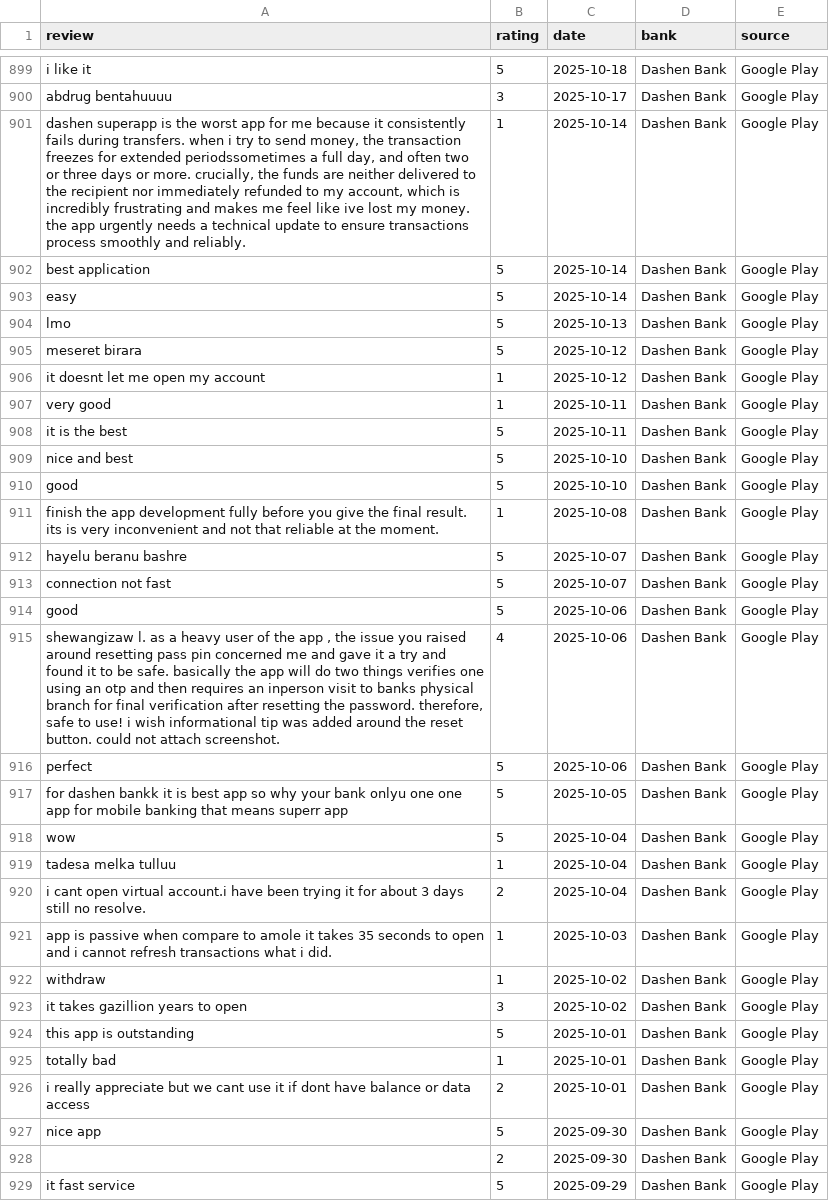
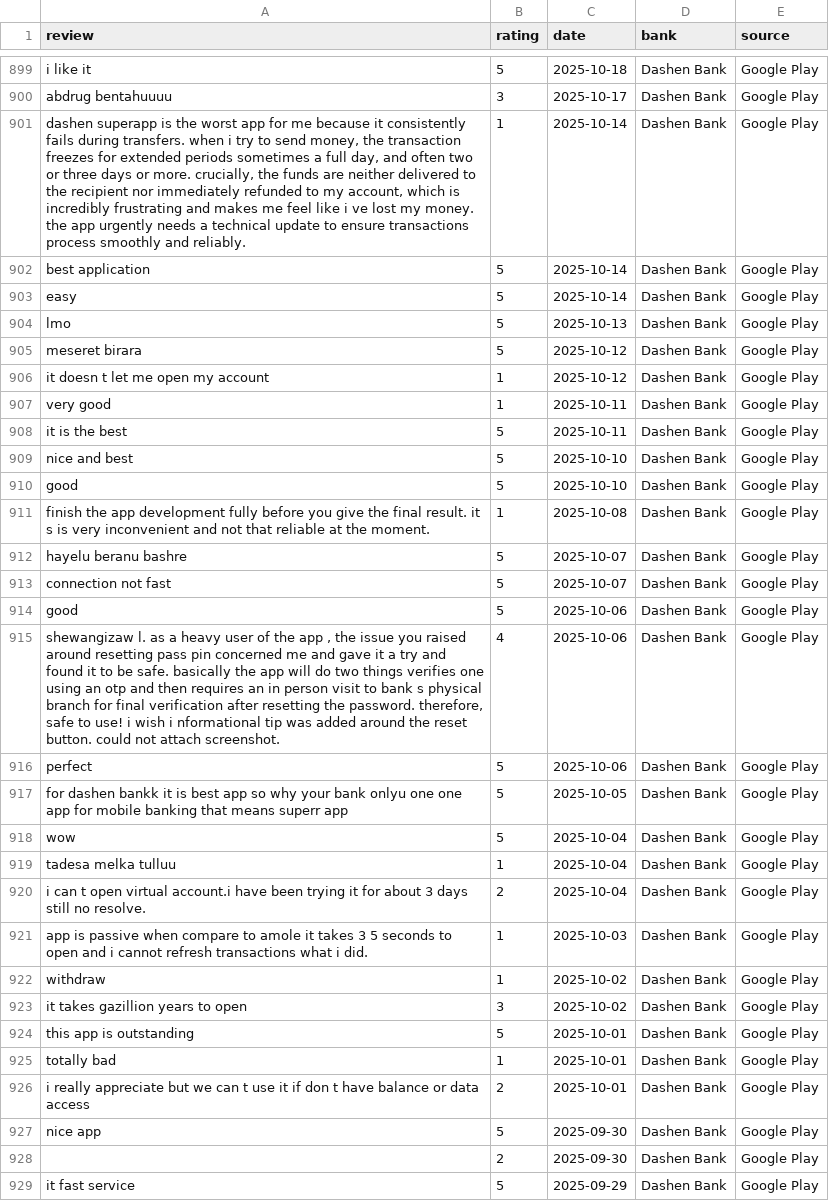
Before and after one commit to bekonad/Fintech-review-analysis, a CSV file: cleaned_reviews.csv, drawn as a sheet; only a part is shown, gaps mark what is left out; the diff covers the shown part only.

Commit message:
Finalize Task 1 & Task 2: scraping and preprocessing completed

```diff
--- a/cleaned_reviews.csv
+++ b/cleaned_reviews.csv
@@ -900,3 +900,3 @@ i like it,5,2025-10-18,Dashen Bank,Google Play
 abdrug bentahuuuu,3,2025-10-17,Dashen Bank,Google Play
-"dashen superapp is the worst app for me because it consistently fails during transfers. when i try to send money, the transaction freezes for extended periodssometimes a full day, and often two or three days or more. crucially, the funds are neither delivered to the recipient nor immediately refunded to my account, which is incredibly frustrating and makes me feel like ive lost my money. the app urgently needs a technical update to ensure transactions process smoothly and reliably.",1,2025-10-14,Dashen Bank,Google Play
+"dashen superapp is the worst app for me because it consistently fails during transfers. when i try to send money, the transaction freezes for extended periods sometimes a full day, and often two or three days or more. crucially, the funds are neither delivered to the recipient nor immediately refunded to my account, which is incredibly frustrating and makes me feel like i ve lost my money. the app urgently needs a technical update to ensure transactions process smoothly and reliably.",1,2025-10-14,Dashen Bank,Google Play
 best application,5,2025-10-14,Dashen Bank,Google Play
@@ -905,3 +905,3 @@ lmo,5,2025-10-13,Dashen Bank,Google Play
 meseret birara,5,2025-10-12,Dashen Bank,Google Play
-it doesnt let me open my account,1,2025-10-12,Dashen Bank,Google Play
+it doesn t let me open my account,1,2025-10-12,Dashen Bank,Google Play
 very good,1,2025-10-11,Dashen Bank,Google Play
@@ -910,3 +910,3 @@ nice and best,5,2025-10-10,Dashen Bank,Google Play
 good,5,2025-10-10,Dashen Bank,Google Play
-finish the app development fully before you give the final result. its is very inconvenient and not that reliable at the moment.,1,2025-10-08,Dashen Bank,Google Play
+finish the app development fully before you give the final result. it s is very inconvenient and not that reliable at the moment.,1,2025-10-08,Dashen Bank,Google Play
 hayelu beranu bashre,5,2025-10-07,Dashen Bank,Google Play
@@ -914,3 +914,3 @@ connection not fast,5,2025-10-07,Dashen Bank,Google Play
 good,5,2025-10-06,Dashen Bank,Google Play
-"shewangizaw l. as a heavy user of the app , the issue you raised around resetting pass pin concerned me and gave it a try and found it to be safe. basically the app will do two things verifies one using an otp and then requires an inperson visit to banks physical branch for final verification after resetting the password. therefore, safe to use! i wish informational tip was added around the reset button. could not attach screenshot.",4,2025-10-06,Dashen Bank,Google Play
+"shewangizaw l. as a heavy user of the app , the issue you raised around resetting pass pin concerned me and gave it a try and found it to be safe. basically the app will do two things verifies one using an otp and then requires an in person visit to bank s physical branch for final verification after resetting the password. therefore, safe to use! i wish i nformational tip was added around the reset button. could not attach screenshot.",4,2025-10-06,Dashen Bank,Google Play
 perfect,5,2025-10-06,Dashen Bank,Google Play
@@ -919,4 +919,4 @@ wow,5,2025-10-04,Dashen Bank,Google Play
 tadesa melka tulluu,1,2025-10-04,Dashen Bank,Google Play
-i cant open virtual account.i have been trying it for about 3 days still no resolve.,2,2025-10-04,Dashen Bank,Google Play
-app is passive when compare to amole it takes 35 seconds to open and i cannot refresh transactions what i did.,1,2025-10-03,Dashen Bank,Google Play
+i can t open virtual account.i have been trying it for about 3 days still no resolve.,2,2025-10-04,Dashen Bank,Google Play
+app is passive when compare to amole it takes 3 5 seconds to open and i cannot refresh transactions what i did.,1,2025-10-03,Dashen Bank,Google Play
 withdraw,1,2025-10-02,Dashen Bank,Google Play
@@ -925,3 +925,3 @@ this app is outstanding,5,2025-10-01,Dashen Bank,Google Play
 totally bad,1,2025-10-01,Dashen Bank,Google Play
-i really appreciate but we cant use it if dont have balance or data access,2,2025-10-01,Dashen Bank,Google Play
+i really appreciate but we can t use it if don t have balance or data access,2,2025-10-01,Dashen Bank,Google Play
 nice app,5,2025-09-30,Dashen Bank,Google Play
```
Also changed, not shown: 167 edited cells elsewhere in this file, 3 other files.
